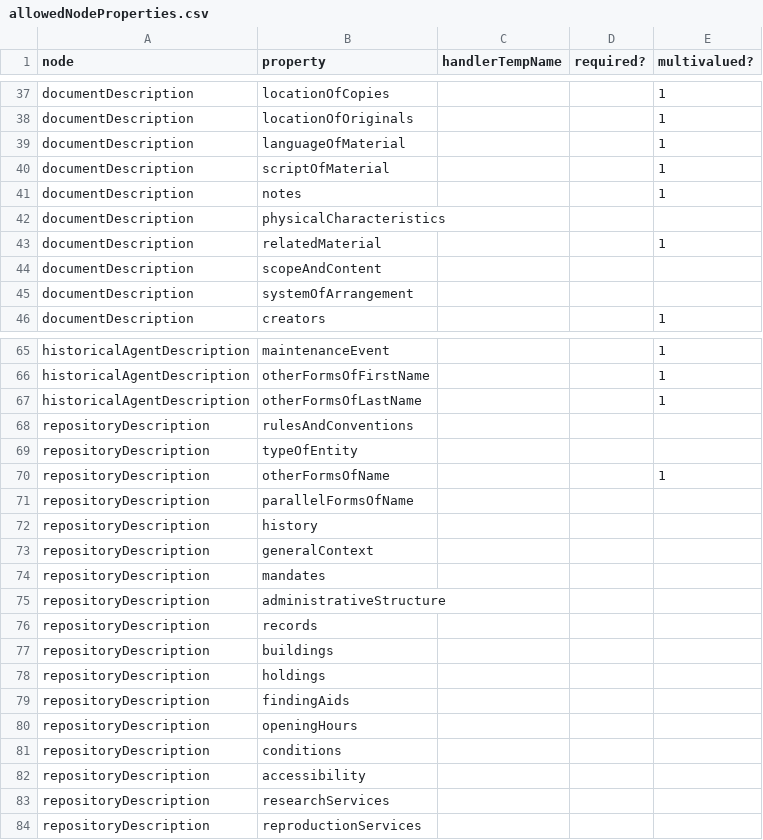
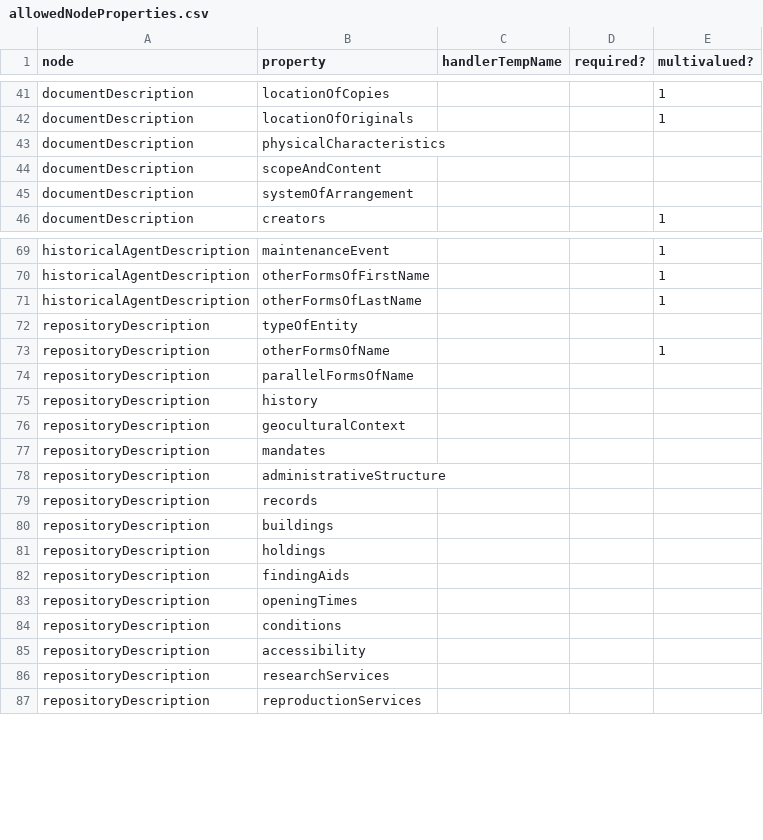
Before and after one commit to EHRI/ehri-rest, a CSV file: ehri-importers/src/main/resources/allowedNodeProperties.csv, drawn as a sheet; only a part is shown, gaps mark what is left out; the diff covers the shown part only.

Commit message:
changed dansead and niodead property files to better adhere to the allowedNodeProperties

```diff
--- a/ehri-importers/src/main/resources/allowedNodeProperties.csv
+++ b/ehri-importers/src/main/resources/allowedNodeProperties.csv
@@ -38,7 +42,3 @@ documentDescription,locationOfCopies,,,1
 documentDescription,locationOfOriginals,,,1
-documentDescription,languageOfMaterial,,,1
-documentDescription,scriptOfMaterial,,,1
-documentDescription,notes,,,1
 documentDescription,physicalCharacteristics,,,
-documentDescription,relatedMaterial,,,1
 documentDescription,scopeAndContent,,,
@@ -67,3 +71,2 @@ historicalAgentDescription,otherFormsOfFirstName,,,1
 historicalAgentDescription,otherFormsOfLastName,,,1
-repositoryDescription,rulesAndConventions,,,
 repositoryDescription,typeOfEntity,,,
@@ -72,3 +75,3 @@ repositoryDescription,parallelFormsOfName,,,
 repositoryDescription,history,,,
-repositoryDescription,generalContext,,,
+repositoryDescription,geoculturalContext,,,
 repositoryDescription,mandates,,,
@@ -79,3 +82,3 @@ repositoryDescription,holdings,,,
 repositoryDescription,findingAids,,,
-repositoryDescription,openingHours,,,
+repositoryDescription,openingTimes,,,
 repositoryDescription,conditions,,,
```
Also changed, not shown: 8 added rows, 4 removed rows and 3 edited cells elsewhere in this file, 4 other files.
